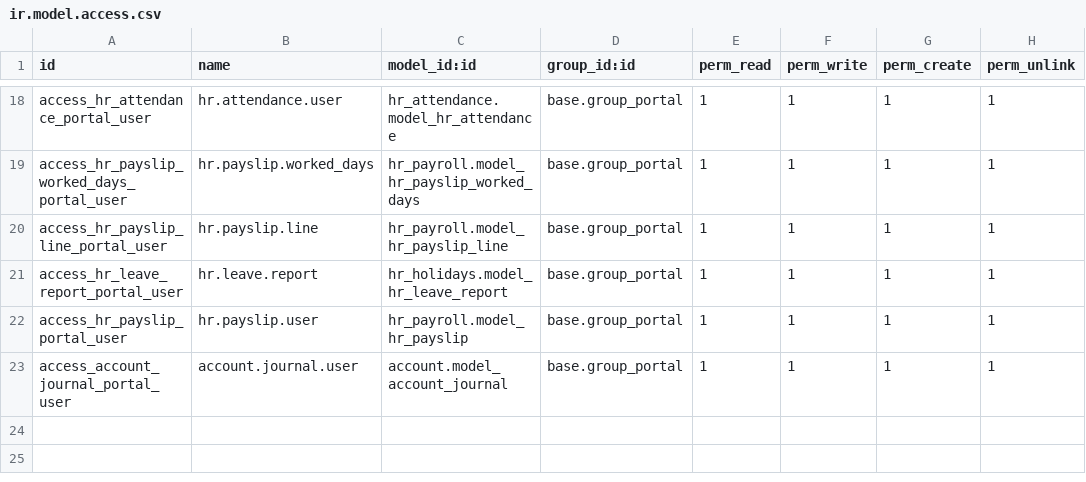
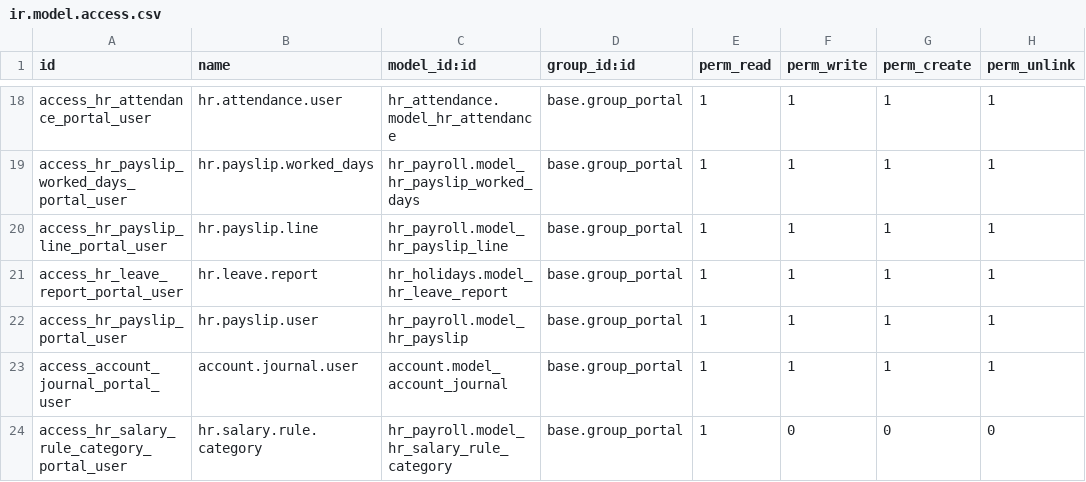
Before and after one commit to cybrosystech/Multi-Clouding, a CSV file: gts_hr_portal/security/ir.model.access.csv, drawn as a sheet; only a part is shown, gaps mark what is left out; the diff names each change by its address in the sheet, - before the commit and + after, or states it on an @@ line.

Commit message:
[UPDATE] gts_hr_portal

```diff
--- a/gts_hr_portal/security/ir.model.access.csv
+++ b/gts_hr_portal/security/ir.model.access.csv
+row 24: access_hr_salary_rule_category_portal_user | hr.salary.rule.category | hr_payroll.model_hr_salary_rule_category | base.group_portal | 1 | 0 | 0 | 0
```
Also changed, not shown: 2 other files.
